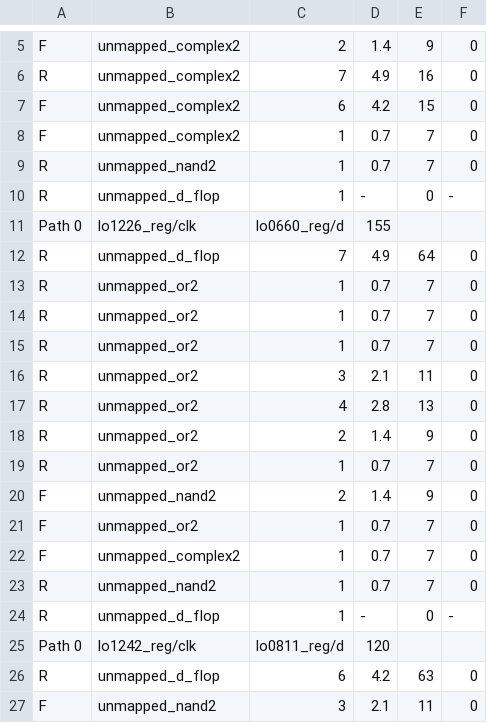
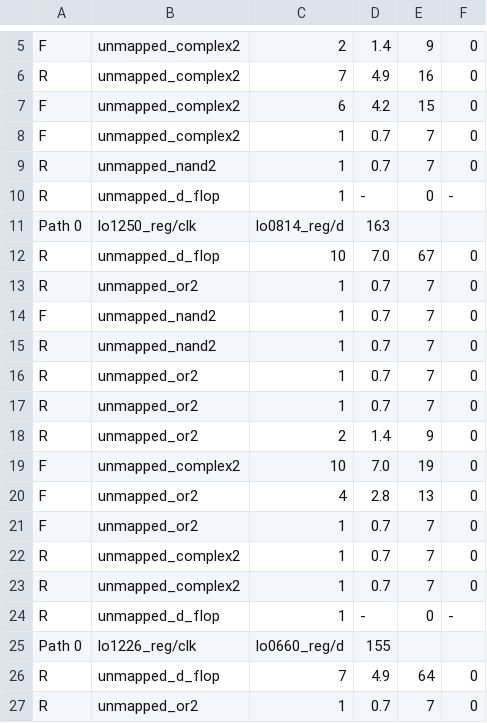
Before and after one commit to wlneto/pathAnalyzer, a CSV file: data/_debug_file_dont_use_218_timing_by_pairs.csv, drawn as a sheet; only a part is shown, gaps mark what is left out; the shorter side is filled out with more unchanged rows; the diff names each change by its address in the sheet, - before the commit and + after, or states it on an @@ line.

```diff
--- a/data/_debug_file_dont_use_218_timing_by_pairs.csv
+++ b/data/_debug_file_dont_use_218_timing_by_pairs.csv
+row 11: Path 0 | lo1250_reg/clk | lo0814_reg/d | 163
+row 12: R | unmapped_d_flop | 10 | 7.0 | 67 | 0
+row 13: R | unmapped_or2 | 1 | 0.7 | 7 | 0
+row 14: F | unmapped_nand2 | 1 | 0.7 | 7 | 0
+row 15: R | unmapped_nand2 | 1 | 0.7 | 7 | 0
+row 16: R | unmapped_or2 | 1 | 0.7 | 7 | 0
+row 17: R | unmapped_or2 | 1 | 0.7 | 7 | 0
+row 18: R | unmapped_or2 | 2 | 1.4 | 9 | 0
+row 19: F | unmapped_complex2 | 10 | 7.0 | 19 | 0
+row 20: F | unmapped_or2 | 4 | 2.8 | 13 | 0
+row 21: F | unmapped_or2 | 1 | 0.7 | 7 | 0
+row 22: R | unmapped_complex2 | 1 | 0.7 | 7 | 0
+row 23: R | unmapped_complex2 | 1 | 0.7 | 7 | 0
+row 24: R | unmapped_d_flop | 1 | - | 0 | -
```
Also changed, not shown: data/_debug_file_dont_use_218_mapped_timing_by_pairs.csv, data/_debug_file_dont_use_218_opt_timing_by_pairs.csv, 5 other files.
